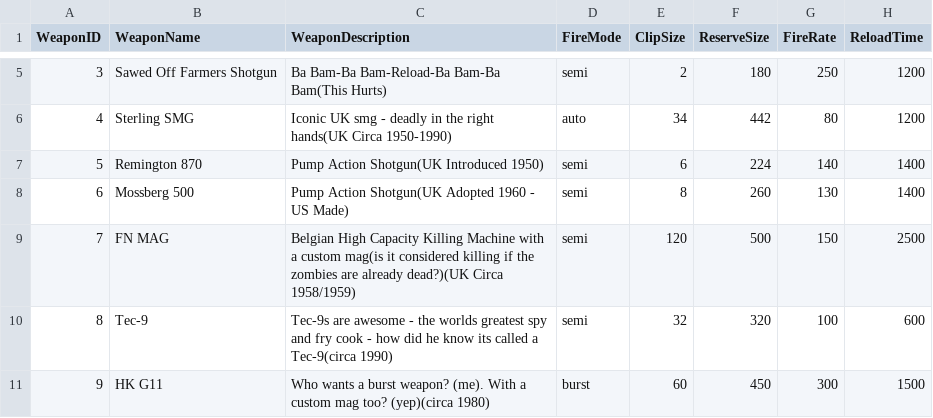
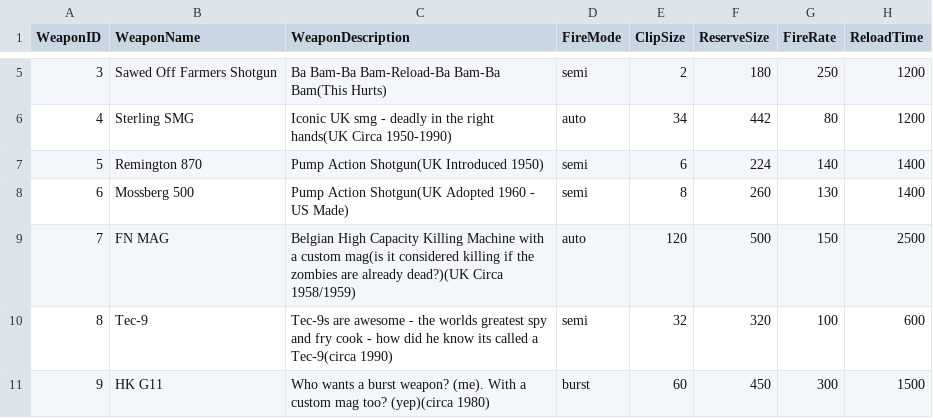
Before and after one commit to MarkB2611/template-vite, a CSV file: public/assets/csvs/weapons/weapons_list.csv, drawn as a sheet; only a part is shown, gaps mark what is left out; the diff names each change by its address in the sheet, - before the commit and + after, or states it on an @@ line.

Commit message:
Fixed the BUrst Weapon Issue
Burst weapon issue resolved by passing in the player ref rather than the x and y from the player ref. I.e the player is passed in so its updates in movement affect where each bullet comes from. not just the burst.

```diff
--- a/public/assets/csvs/weapons/weapons_list.csv
+++ b/public/assets/csvs/weapons/weapons_list.csv
-D9 (FireMode): semi
+D9 (FireMode): auto
```
Also changed, not shown: 11 other files.
